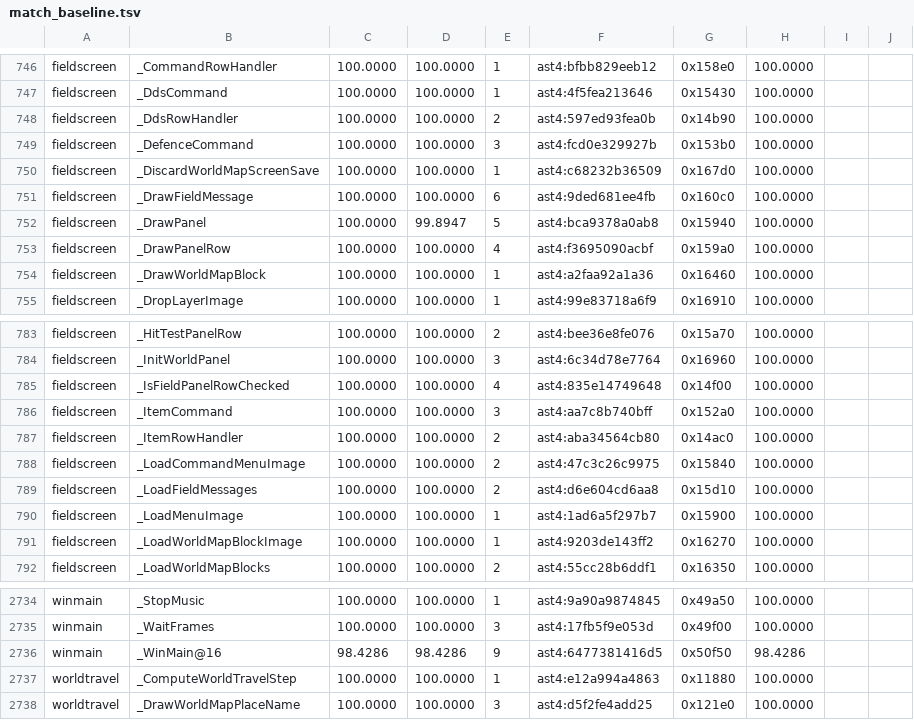
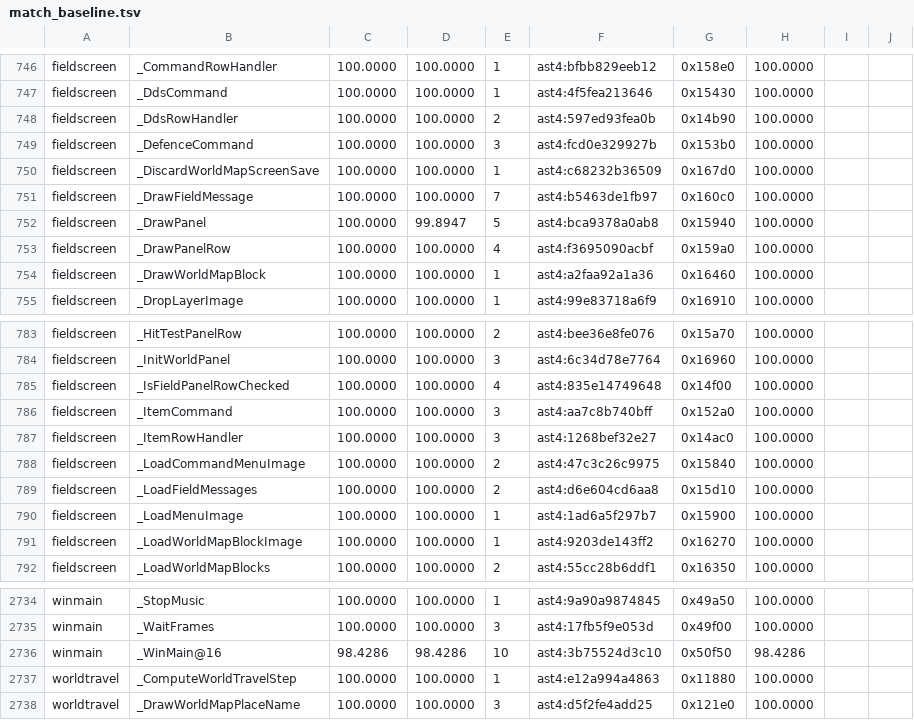
Before and after one commit to sushi-shi/giten-decomp, a TSV file: config/match_baseline.tsv, drawn as a sheet; only a part is shown, gaps mark what is left out.

Commit message:
match: recover field message storage and text-band case order

```diff
--- a/config/match_baseline.tsv
+++ b/config/match_baseline.tsv
@@ -750,3 +750,3 @@ fieldscreen	_DefenceCommand	100.0000	100.0000	3	ast4:fcd0e329927b	0x153b0	100.00
 fieldscreen	_DiscardWorldMapScreenSave	100.0000	100.0000	1	ast4:c68232b36509	0x167d0	100.0000	
-fieldscreen	_DrawFieldMessage	100.0000	100.0000	6	ast4:9ded681ee4fb	0x160c0	100.0000	
+fieldscreen	_DrawFieldMessage	100.0000	100.0000	7	ast4:b5463de1fb97	0x160c0	100.0000	
 fieldscreen	_DrawPanel	100.0000	99.8947	5	ast4:bca9378a0ab8	0x15940	100.0000	
@@ -786,3 +786,3 @@ fieldscreen	_IsFieldPanelRowChecked	100.0000	100.0000	4	ast4:835e14749648	0x14f0
 fieldscreen	_ItemCommand	100.0000	100.0000	3	ast4:aa7c8b740bff	0x152a0	100.0000	
-fieldscreen	_ItemRowHandler	100.0000	100.0000	2	ast4:aba34564cb80	0x14ac0	100.0000	
+fieldscreen	_ItemRowHandler	100.0000	100.0000	3	ast4:1268bef32e27	0x14ac0	100.0000	
 fieldscreen	_LoadCommandMenuImage	100.0000	100.0000	2	ast4:47c3c26c9975	0x15840	100.0000	
@@ -2735,3 +2735,3 @@ winmain	_StopMusic	100.0000	100.0000	1	ast4:9a90a9874845	0x49a50	100.0000
 winmain	_WaitFrames	100.0000	100.0000	3	ast4:17fb5f9e053d	0x49f00	100.0000	
-winmain	_WinMain@16	98.4286	98.4286	9	ast4:6477381416d5	0x50f50	98.4286	
+winmain	_WinMain@16	98.4286	98.4286	10	ast4:3b75524d3c10	0x50f50	98.4286	
 worldtravel	_ComputeWorldTravelStep	100.0000	100.0000	1	ast4:e12a994a4863	0x11880	100.0000	
```
Also changed, not shown: 2 other files.
